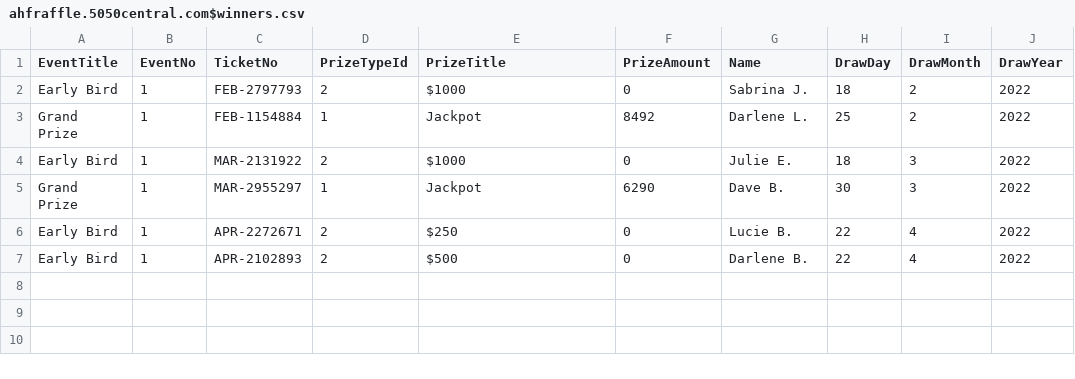
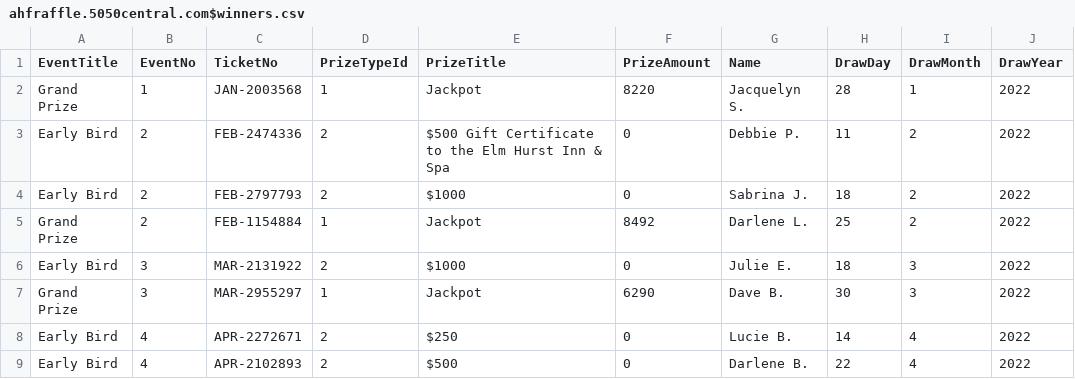
Before and after one commit to LuxYogasegaran/winners-list, a CSV file: ahfraffle.5050central.com$winners.csv, drawn as a sheet.

Commit message:
Update ahfraffle.5050central.com$winners.csv

```diff
--- a/ahfraffle.5050central.com$winners.csv
+++ b/ahfraffle.5050central.com$winners.csv
@@ -1,7 +1,9 @@
 EventTitle,EventNo,TicketNo,PrizeTypeId,PrizeTitle,PrizeAmount,Name,DrawDay,DrawMonth,DrawYear
-Early Bird,1,FEB-2797793,2,$1000,0,Sabrina J.,18,2,2022
-Grand Prize,1,FEB-1154884,1,Jackpot,8492,Darlene L.,25,2,2022
-Early Bird,1,MAR-2131922,2,$1000,0,Julie E.,18,3,2022
-Grand Prize,1,MAR-2955297,1,Jackpot,6290,Dave B.,30,3,2022
-Early Bird,1,APR-2272671,2,$250,0,Lucie B.,22,4,2022
-Early Bird,1,APR-2102893,2,$500,0,Darlene B.,22,4,2022
+Grand Prize,1,JAN-2003568,1,Jackpot,8220,Jacquelyn S.,28,1,2022
+Early Bird,2,FEB-2474336,2,$500 Gift Certificate to the Elm Hurst Inn & Spa,0,Debbie P.,11,2,2022
+Early Bird,2,FEB-2797793,2,$1000,0,Sabrina J.,18,2,2022
+Grand Prize,2,FEB-1154884,1,Jackpot,8492,Darlene L.,25,2,2022
+Early Bird,3,MAR-2131922,2,$1000,0,Julie E.,18,3,2022
+Grand Prize,3,MAR-2955297,1,Jackpot,6290,Dave B.,30,3,2022
+Early Bird,4,APR-2272671,2,$250,0,Lucie B.,14,4,2022
+Early Bird,4,APR-2102893,2,$500,0,Darlene B.,22,4,2022
```
